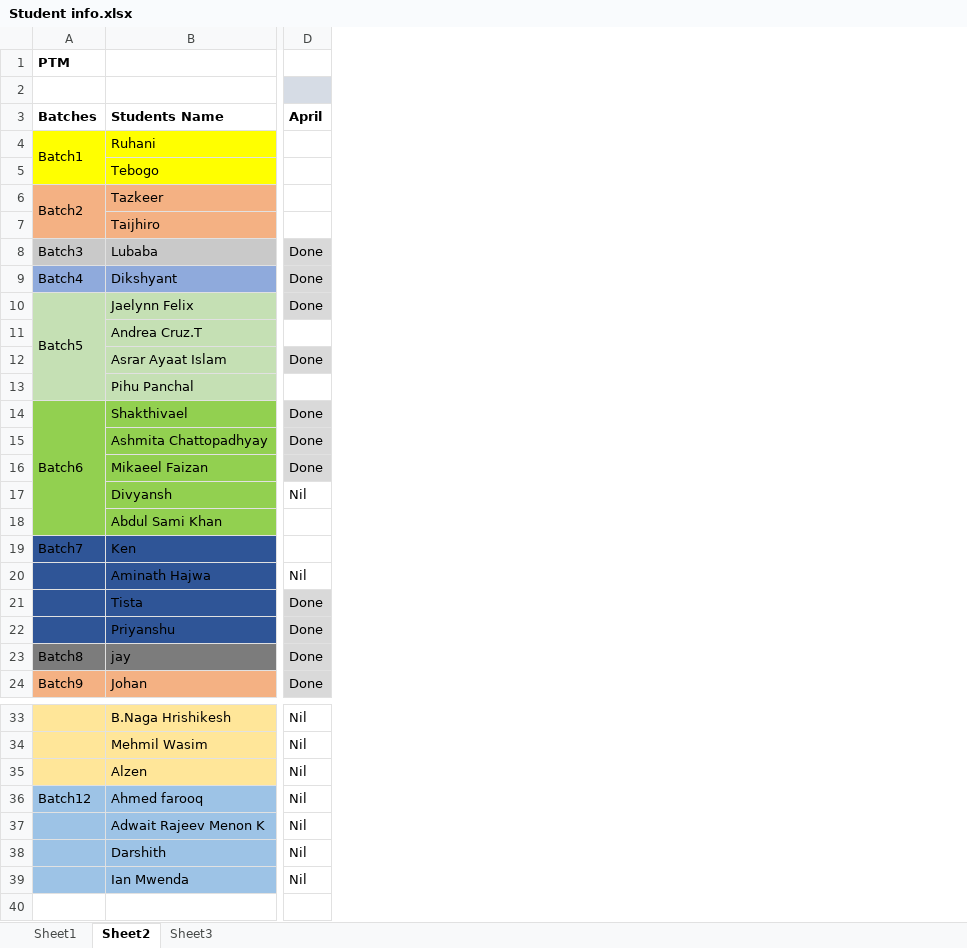
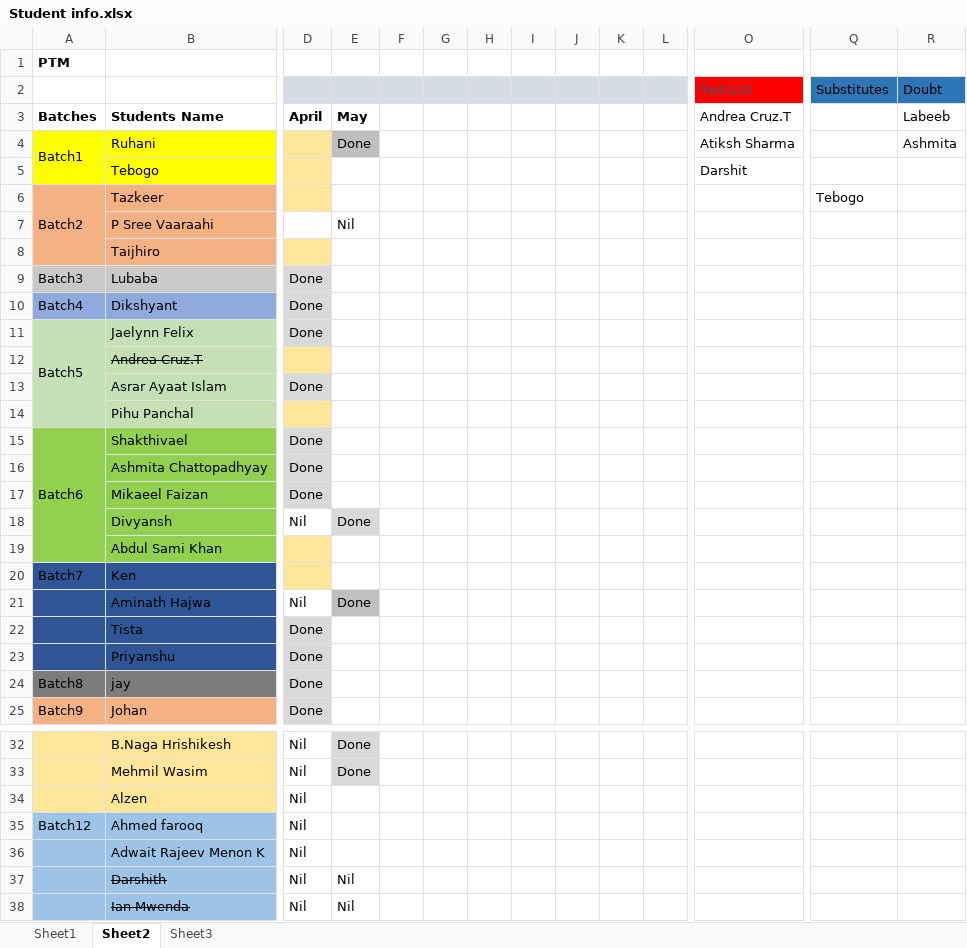
Before and after one commit to KansaraT/codingal-course, an Excel workbook: Student info.xlsx, sheet Sheet2, drawn as a sheet; only a part is shown, gaps mark what is left out; values as stored, in another font and other column widths than the file's, no borders; addresses are those after the commit; rows hold the shown columns only; the diff covers the shown part only; the diff names each change by its address in the sheet, - before the commit and + after, or states it on an @@ line.

```diff
--- a/Student info.xlsx (sheet Sheet2)
+++ b/Student info.xlsx (sheet Sheet2)
+column E, rows 3-4: May | Done; rows 18-21: Done |  |  | Done; rows 32-38: Done | Done |  |  |  | Nil | Nil
+column F, empty
+column G, empty
+column H, empty
+column I, empty
+column J, empty
+column K, empty
+column L, empty
+column O (Red List), rows 3-5: Andrea Cruz.T | Atiksh Sharma | Darshit
+column Q (Substitutes), row 6: Tebogo
+column R (Doubt), rows 3-4: Labeeb | Ashmita
-D4:D6 fill: none
+D4:D6 fill: #FFE699
+row 7:  | P Sree Vaaraahi |  | Nil
-D8 fill: none
+D8 fill: #FFE699
-B12 strikethrough: off
+B12 strikethrough: on
-D12 fill: none
+D12 fill: #FFE699
-D14 fill: none
+D14 fill: #FFE699
-D19:D20 fill: none
+D19:D20 fill: #FFE699
-B37:B38 strikethrough: off
+B37:B38 strikethrough: on
```
Also changed, not shown: 2 removed rows, 3 added columns, 2 edited cells and cell formats elsewhere in this sheet, sheet Sheet1, sheet Sheet3, 40 other files.
